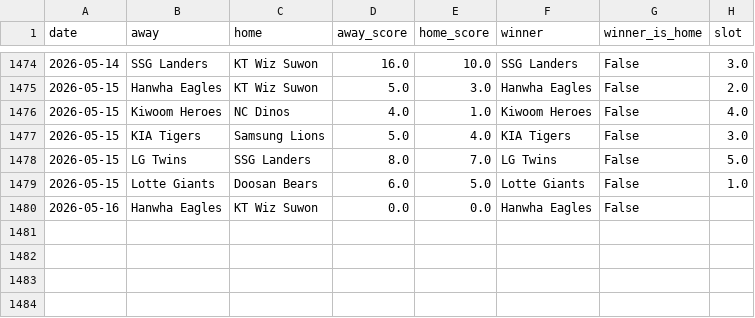
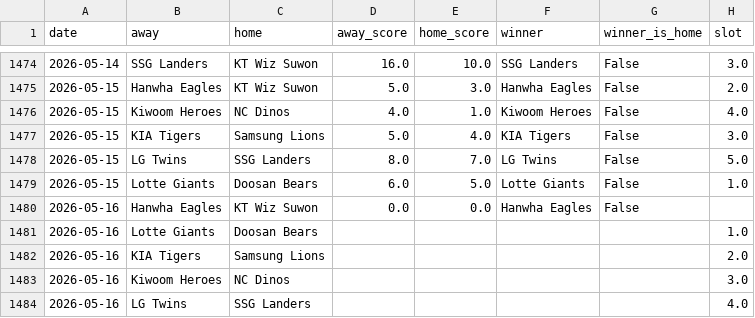
Before and after one commit to seung-min-lee/seung-min-lee-kbo-predictor, a CSV file: kbo_games.csv, drawn as a sheet; only a part is shown, gaps mark what is left out.

```diff
--- a/kbo_games.csv
+++ b/kbo_games.csv
@@ -1480 +1480,5 @@
 2026-05-16,Hanwha Eagles,KT Wiz Suwon,0.0,0.0,Hanwha Eagles,False,
+2026-05-16,Lotte Giants,Doosan Bears,,,,,1.0
+2026-05-16,KIA Tigers,Samsung Lions,,,,,2.0
+2026-05-16,Kiwoom Heroes,NC Dinos,,,,,3.0
+2026-05-16,LG Twins,SSG Landers,,,,,4.0
```
Also changed, not shown: kbo_odds.csv, 2 other files.
